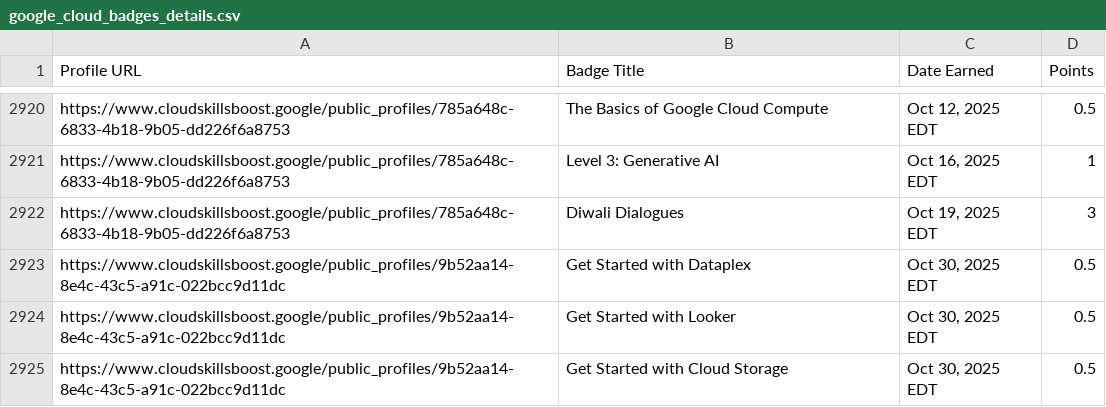
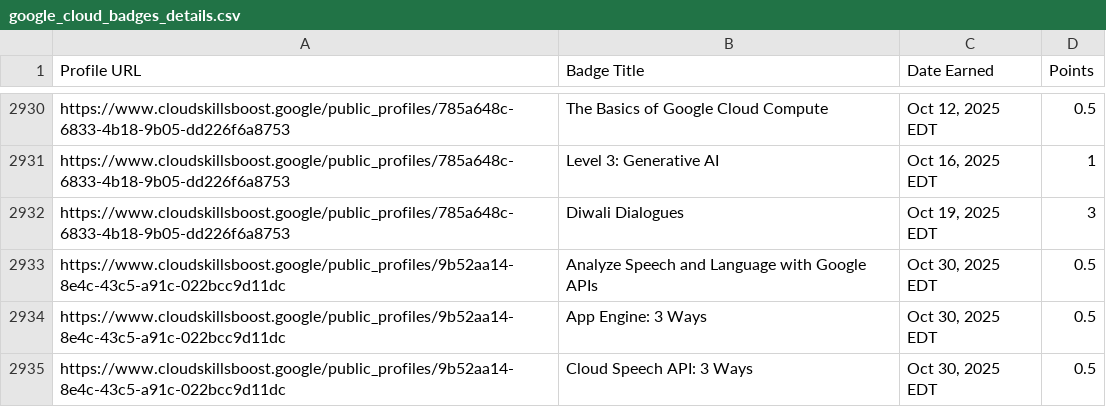
Before and after one commit to mohitsharmas97/leaderboard_gdg, a CSV file: google_cloud_badges_details.csv, drawn as a sheet; only a part is shown, gaps mark what is left out; the shorter side is filled out with more unchanged rows; the diff covers the shown part only.

```diff
--- a/google_cloud_badges_details.csv
+++ b/google_cloud_badges_details.csv
@@ -2922 +2932,4 @@ https://www.cloudskillsboost.google/public_profiles/785a648c-6833-4b18-9b05-dd22
 https://www.cloudskillsboost.google/public_profiles/785a648c-6833-4b18-9b05-dd226f6a8753,Diwali Dialogues,"Oct 19, 2025 EDT",3
+https://www.cloudskillsboost.google/public_profiles/9b52aa14-8e4c-43c5-a91c-022bcc9d11dc,Analyze Speech and Language with Google APIs,"Oct 30, 2025 EDT",0.5
+https://www.cloudskillsboost.google/public_profiles/9b52aa14-8e4c-43c5-a91c-022bcc9d11dc,App Engine: 3 Ways,"Oct 30, 2025 EDT",0.5
+https://www.cloudskillsboost.google/public_profiles/9b52aa14-8e4c-43c5-a91c-022bcc9d11dc,Cloud Speech API: 3 Ways,"Oct 30, 2025 EDT",0.5
```
Also changed, not shown: 14 added rows and 1 edited cell elsewhere in this file, progress_data.csv.
